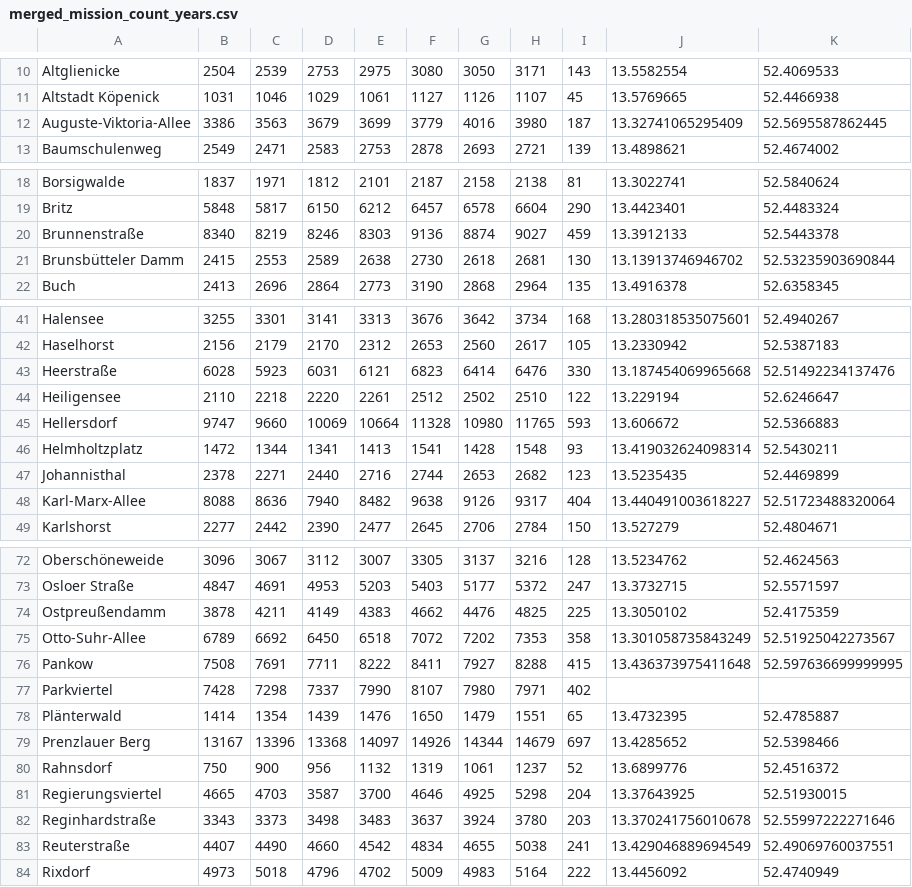
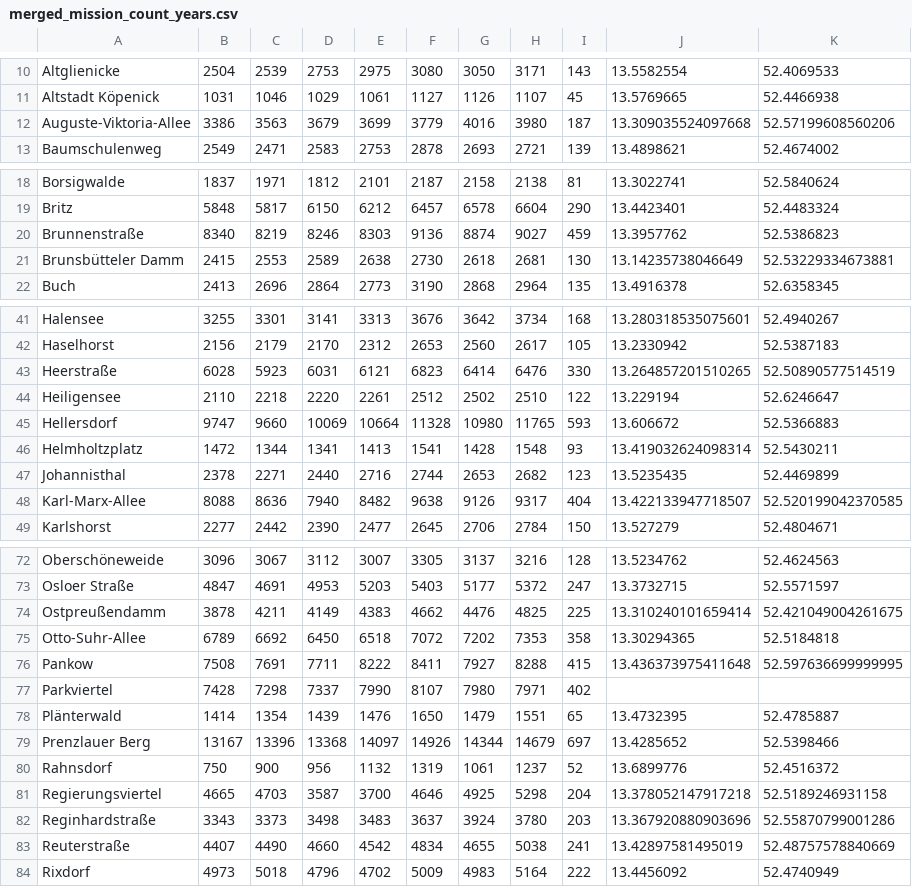
Before and after one commit to alexehrlich/BerlinerFeuerwehr_DataVisualizer, a CSV file: merged_mission_count_years.csv, drawn as a sheet; only a part is shown, gaps mark what is left out; the diff covers the shown part only.

```diff
--- a/merged_mission_count_years.csv
+++ b/merged_mission_count_years.csv
@@ -11,3 +11,3 @@ Altglienicke,2504,2539,2753,2975,3080,3050,3171,143,13.5582554,52.4069533
 Altstadt Köpenick,1031,1046,1029,1061,1127,1126,1107,45,13.5769665,52.4466938
-Auguste-Viktoria-Allee,3386,3563,3679,3699,3779,4016,3980,187,13.32741065295409,52.5695587862445
+Auguste-Viktoria-Allee,3386,3563,3679,3699,3779,4016,3980,187,13.309035524097668,52.57199608560206
 Baumschulenweg,2549,2471,2583,2753,2878,2693,2721,139,13.4898621,52.4674002
@@ -19,4 +19,4 @@ Borsigwalde,1837,1971,1812,2101,2187,2158,2138,81,13.3022741,52.5840624
 Britz,5848,5817,6150,6212,6457,6578,6604,290,13.4423401,52.4483324
-Brunnenstraße,8340,8219,8246,8303,9136,8874,9027,459,13.3912133,52.5443378
-Brunsbütteler Damm,2415,2553,2589,2638,2730,2618,2681,130,13.13913746946702,52.53235903690844
+Brunnenstraße,8340,8219,8246,8303,9136,8874,9027,459,13.3957762,52.5386823
+Brunsbütteler Damm,2415,2553,2589,2638,2730,2618,2681,130,13.14235738046649,52.53229334673881
 Buch,2413,2696,2864,2773,3190,2868,2964,135,13.4916378,52.6358345
@@ -42,3 +42,3 @@ Halensee,3255,3301,3141,3313,3676,3642,3734,168,13.280318535075601,52.4940267
 Haselhorst,2156,2179,2170,2312,2653,2560,2617,105,13.2330942,52.5387183
-Heerstraße,6028,5923,6031,6121,6823,6414,6476,330,13.187454069965668,52.51492234137476
+Heerstraße,6028,5923,6031,6121,6823,6414,6476,330,13.264857201510265,52.50890577514519
 Heiligensee,2110,2218,2220,2261,2512,2502,2510,122,13.229194,52.6246647
@@ -47,3 +47,3 @@ Helmholtzplatz,1472,1344,1341,1413,1541,1428,1548,93,13.419032624098314,52.54302
 Johannisthal,2378,2271,2440,2716,2744,2653,2682,123,13.5235435,52.4469899
-Karl-Marx-Allee,8088,8636,7940,8482,9638,9126,9317,404,13.440491003618227,52.51723488320064
+Karl-Marx-Allee,8088,8636,7940,8482,9638,9126,9317,404,13.422133947718507,52.520199042370585
 Karlshorst,2277,2442,2390,2477,2645,2706,2784,150,13.527279,52.4804671
@@ -73,4 +73,4 @@ Oberschöneweide,3096,3067,3112,3007,3305,3137,3216,128,13.5234762,52.4624563
 Osloer Straße,4847,4691,4953,5203,5403,5177,5372,247,13.3732715,52.5571597
-Ostpreußendamm,3878,4211,4149,4383,4662,4476,4825,225,13.3050102,52.4175359
-Otto-Suhr-Allee,6789,6692,6450,6518,7072,7202,7353,358,13.301058735843249,52.51925042273567
+Ostpreußendamm,3878,4211,4149,4383,4662,4476,4825,225,13.310240101659414,52.421049004261675
+Otto-Suhr-Allee,6789,6692,6450,6518,7072,7202,7353,358,13.30294365,52.5184818
 Pankow,7508,7691,7711,8222,8411,7927,8288,415,13.436373975411648,52.597636699999995
@@ -80,5 +80,5 @@ Prenzlauer Berg,13167,13396,13368,14097,14926,14344,14679,697,13.4285652,52.5398
 Rahnsdorf,750,900,956,1132,1319,1061,1237,52,13.6899776,52.4516372
-Regierungsviertel,4665,4703,3587,3700,4646,4925,5298,204,13.37643925,52.51930015
-Reginhardstraße,3343,3373,3498,3483,3637,3924,3780,203,13.370241756010678,52.55997222271646
-Reuterstraße,4407,4490,4660,4542,4834,4655,5038,241,13.429046889694549,52.49069760037551
+Regierungsviertel,4665,4703,3587,3700,4646,4925,5298,204,13.378052147917218,52.5189246931158
+Reginhardstraße,3343,3373,3498,3483,3637,3924,3780,203,13.367920880903696,52.55870799001286
+Reuterstraße,4407,4490,4660,4542,4834,4655,5038,241,13.42897581495019,52.48757578840669
 Rixdorf,4973,5018,4796,4702,5009,4983,5164,222,13.4456092,52.4740949
```
Also changed, not shown: 8 edited cells elsewhere in this file, 3 other files.
